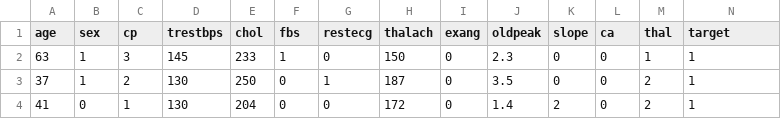
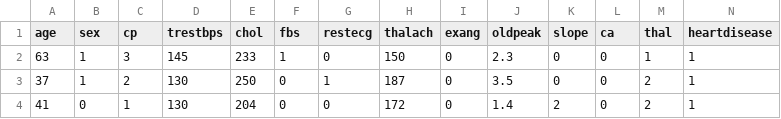
Before and after one commit to ZainGeeky/ML-DATASETS, a CSV file: heart.csv, drawn as a sheet; only a part is shown.

Commit message:
Update heart.csv

```diff
--- a/heart.csv
+++ b/heart.csv
@@ -1,2 +1,2 @@
-age,sex,cp,trestbps,chol,fbs,restecg,thalach,exang,oldpeak,slope,ca,thal,target
+age,sex,cp,trestbps,chol,fbs,restecg,thalach,exang,oldpeak,slope,ca,thal,heartdisease
 63,1,3,145,233,1,0,150,0,2.3,0,0,1,1
```
